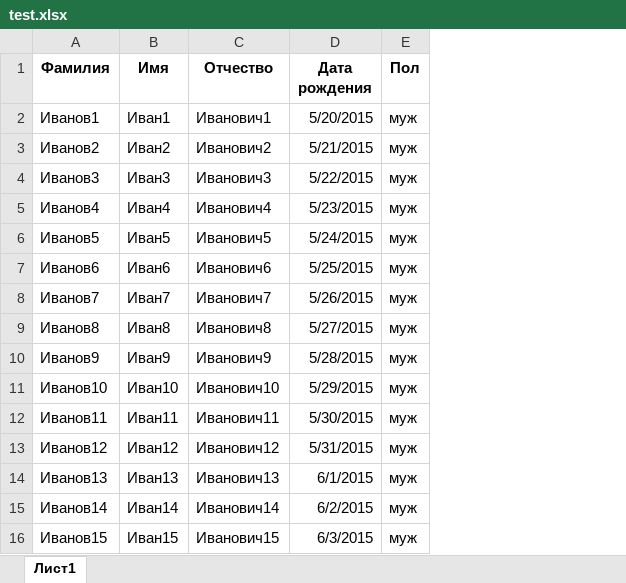
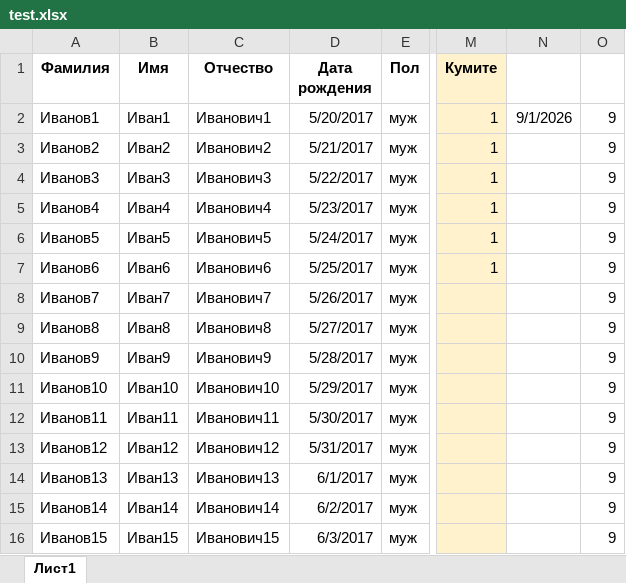
Before and after one commit to pirozhok07/karate_finish, an Excel workbook: test.xlsx, sheet Лист1, drawn as a sheet; only a part is shown, gaps mark what is left out; values as stored, in another font and other column widths than the file's, no borders; the diff names each change by its address in the sheet, - before the commit and + after, or states it on an @@ line.

```diff
--- a/test.xlsx (sheet Лист1)
+++ b/test.xlsx (sheet Лист1)
+column M (Кумите), rows 2-7: all 1
+column N, row 2: 9/1/2026
+column O, rows 2-16: all 9
-D2 (Дата рождения): 5/20/2015
+D2 (Дата рождения): 5/20/2017
-D3 (Дата рождения): 5/21/2015
+D3 (Дата рождения): 5/21/2017
-D4 (Дата рождения): 5/22/2015
+D4 (Дата рождения): 5/22/2017
-D5 (Дата рождения): 5/23/2015
+D5 (Дата рождения): 5/23/2017
-D6 (Дата рождения): 5/24/2015
+D6 (Дата рождения): 5/24/2017
-D7 (Дата рождения): 5/25/2015
+D7 (Дата рождения): 5/25/2017
-D8 (Дата рождения): 5/26/2015
+D8 (Дата рождения): 5/26/2017
-D9 (Дата рождения): 5/27/2015
+D9 (Дата рождения): 5/27/2017
-D10 (Дата рождения): 5/28/2015
+D10 (Дата рождения): 5/28/2017
-D11 (Дата рождения): 5/29/2015
+D11 (Дата рождения): 5/29/2017
-D12 (Дата рождения): 5/30/2015
+D12 (Дата рождения): 5/30/2017
-D13 (Дата рождения): 5/31/2015
+D13 (Дата рождения): 5/31/2017
-D14 (Дата рождения): 6/1/2015
+D14 (Дата рождения): 6/1/2017
-D15 (Дата рождения): 6/2/2015
+D15 (Дата рождения): 6/2/2017
-D16 (Дата рождения): 6/3/2015
+D16 (Дата рождения): 6/3/2017
```
Also changed, not shown: 28 other files.
